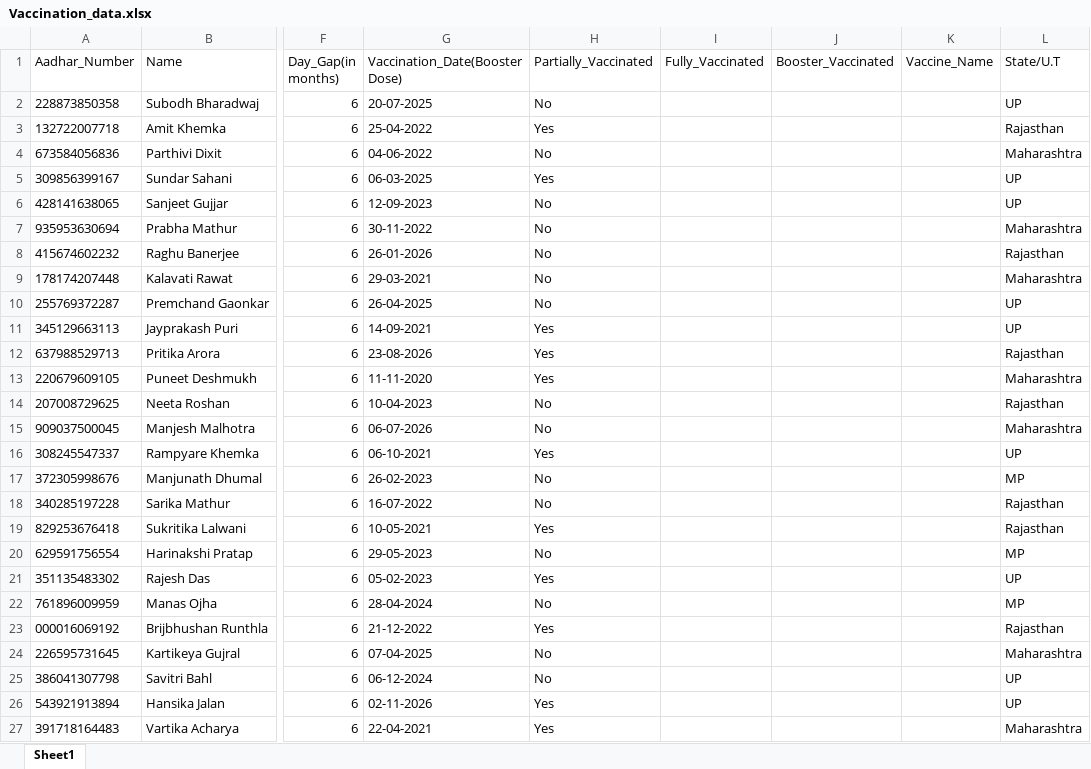
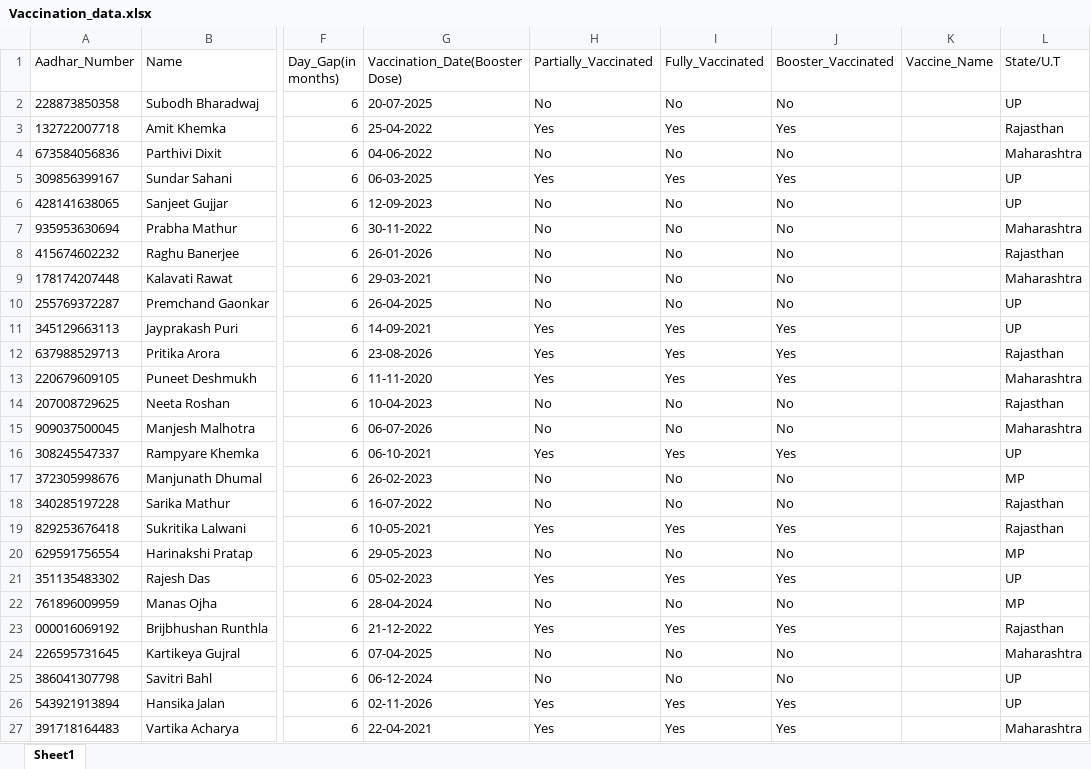
Before and after one commit to ajay-rathod-2001/Royal-Python, an Excel workbook: Project 2 COVID Vaccination Analysis (ML)/Vaccination_data.xlsx, sheet Sheet1, drawn as a sheet; only a part is shown, gaps mark what is left out; values as stored, in another font and other column widths than the file's, no borders; the diff covers the shown part only; the diff names each change by its address in the sheet, - before the commit and + after, or states it on an @@ line.

Commit message:
ML Major Projects

```diff
--- a/Project 2 COVID Vaccination Analysis (ML)/Vaccination_data.xlsx (sheet Sheet1)
+++ b/Project 2 COVID Vaccination Analysis (ML)/Vaccination_data.xlsx (sheet Sheet1)
-I2 (Fully_Vaccinated): (empty)
+I2 (Fully_Vaccinated): No
-J2 (Booster_Vaccinated): (empty)
+J2 (Booster_Vaccinated): No
-I3 (Fully_Vaccinated): (empty)
+I3 (Fully_Vaccinated): Yes
-J3 (Booster_Vaccinated): (empty)
+J3 (Booster_Vaccinated): Yes
-I4 (Fully_Vaccinated): (empty)
+I4 (Fully_Vaccinated): No
-J4 (Booster_Vaccinated): (empty)
+J4 (Booster_Vaccinated): No
-I5 (Fully_Vaccinated): (empty)
+I5 (Fully_Vaccinated): Yes
-J5 (Booster_Vaccinated): (empty)
+J5 (Booster_Vaccinated): Yes
-I6:I10 (Fully_Vaccinated): (empty)
+I6:I10 (Fully_Vaccinated): No
-J6:J10 (Booster_Vaccinated): (empty)
+J6:J10 (Booster_Vaccinated): No
-I11:I13 (Fully_Vaccinated): (empty)
+I11:I13 (Fully_Vaccinated): Yes
-J11:J13 (Booster_Vaccinated): (empty)
+J11:J13 (Booster_Vaccinated): Yes
-I14:I15 (Fully_Vaccinated): (empty)
+I14:I15 (Fully_Vaccinated): No
-J14:J15 (Booster_Vaccinated): (empty)
+J14:J15 (Booster_Vaccinated): No
-I16 (Fully_Vaccinated): (empty)
+I16 (Fully_Vaccinated): Yes
-J16 (Booster_Vaccinated): (empty)
+J16 (Booster_Vaccinated): Yes
-I17:I18 (Fully_Vaccinated): (empty)
+I17:I18 (Fully_Vaccinated): No
-J17:J18 (Booster_Vaccinated): (empty)
+J17:J18 (Booster_Vaccinated): No
-I19 (Fully_Vaccinated): (empty)
+I19 (Fully_Vaccinated): Yes
-J19 (Booster_Vaccinated): (empty)
+J19 (Booster_Vaccinated): Yes
-I20 (Fully_Vaccinated): (empty)
+I20 (Fully_Vaccinated): No
-J20 (Booster_Vaccinated): (empty)
+J20 (Booster_Vaccinated): No
-I21 (Fully_Vaccinated): (empty)
+I21 (Fully_Vaccinated): Yes
-J21 (Booster_Vaccinated): (empty)
+J21 (Booster_Vaccinated): Yes
-I22 (Fully_Vaccinated): (empty)
+I22 (Fully_Vaccinated): No
-J22 (Booster_Vaccinated): (empty)
+J22 (Booster_Vaccinated): No
-I23 (Fully_Vaccinated): (empty)
+I23 (Fully_Vaccinated): Yes
-J23 (Booster_Vaccinated): (empty)
+J23 (Booster_Vaccinated): Yes
-I24:I25 (Fully_Vaccinated): (empty)
+I24:I25 (Fully_Vaccinated): No
-J24:J25 (Booster_Vaccinated): (empty)
+J24:J25 (Booster_Vaccinated): No
-I26:I27 (Fully_Vaccinated): (empty)
+I26:I27 (Fully_Vaccinated): Yes
-J26:J27 (Booster_Vaccinated): (empty)
+J26:J27 (Booster_Vaccinated): Yes
```
Also changed, not shown: 1948 edited cells elsewhere in this sheet, 3 other files.
